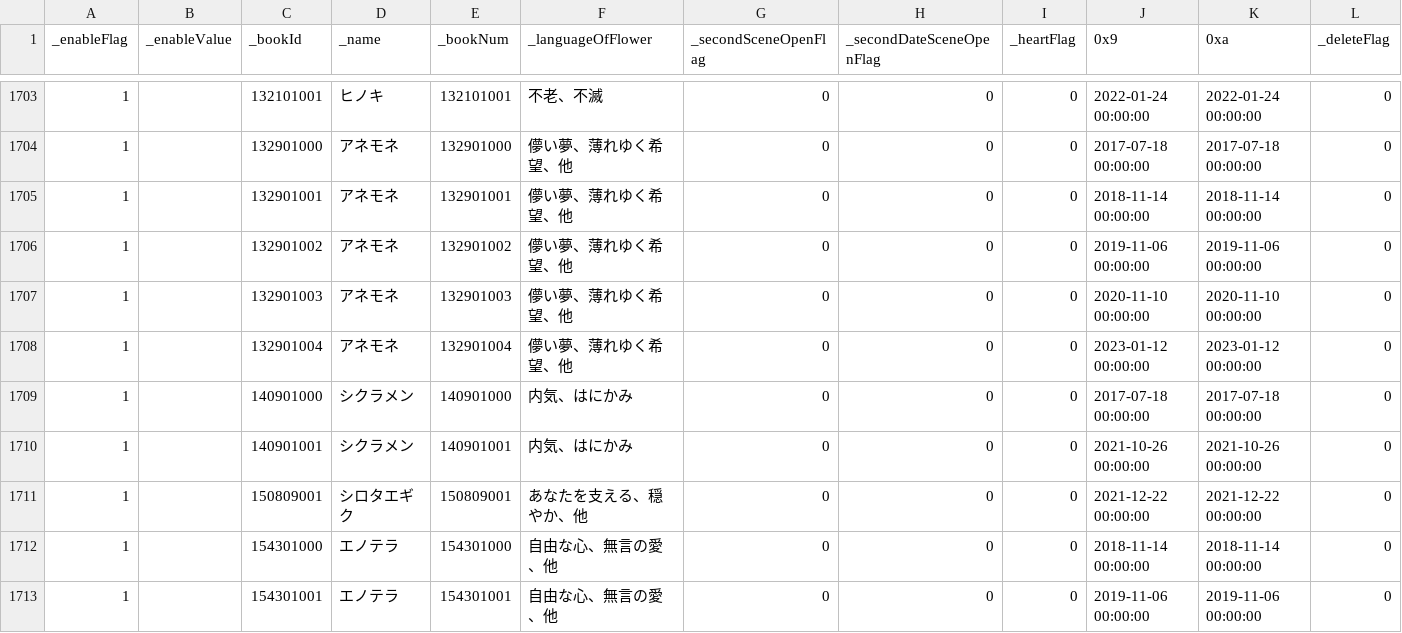
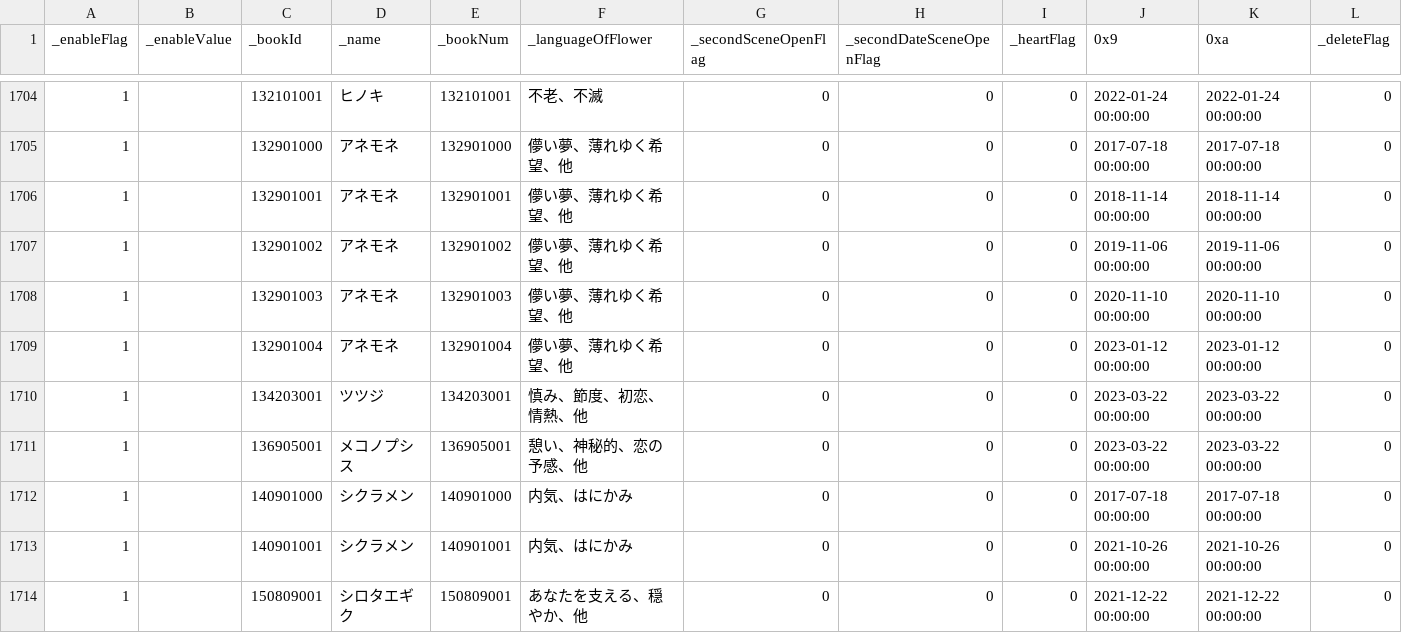
Before and after one commit to game4353/fkg_data, a TSV file: master/masterCharacterBook.tsv, drawn as a sheet; only a part is shown, gaps mark what is left out; the shorter side is filled out with more unchanged rows; rows hold the shown columns only; the diff covers the shown part only; the diff names each change by its address in the sheet, - before the commit and + after, or states it on an @@ line.

```diff
--- a/master/masterCharacterBook.tsv
+++ b/master/masterCharacterBook.tsv
+row 1710: 1 |  | 134203001 | ツツジ | 134203001 | 慎み、節度、初恋、情熱、他 | 0 | 0 | 0 | 2023-03-22 00:00:00 | 2023-03-22 00:00:00 | 0
+row 1711: 1 |  | 136905001 | メコノプシス | 136905001 | 憩い、神秘的、恋の予感、他 | 0 | 0 | 0 | 2023-03-22 00:00:00 | 2023-03-22 00:00:00 | 0
```
Also changed, not shown: 2 added rows and 15 edited cells elsewhere in this file, master/masterAchievement.tsv, master/masterCharacterEquipment.tsv, 37 other files.
